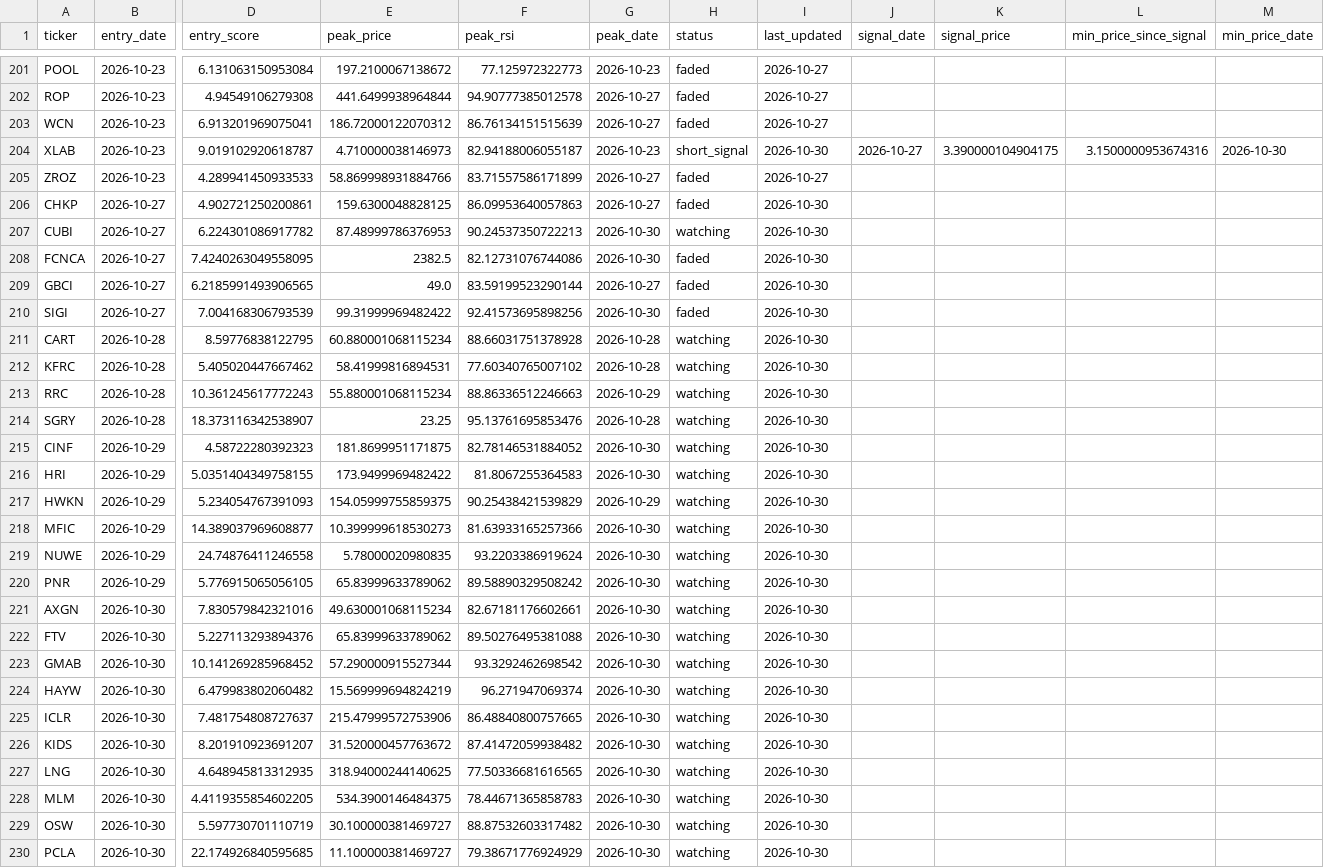
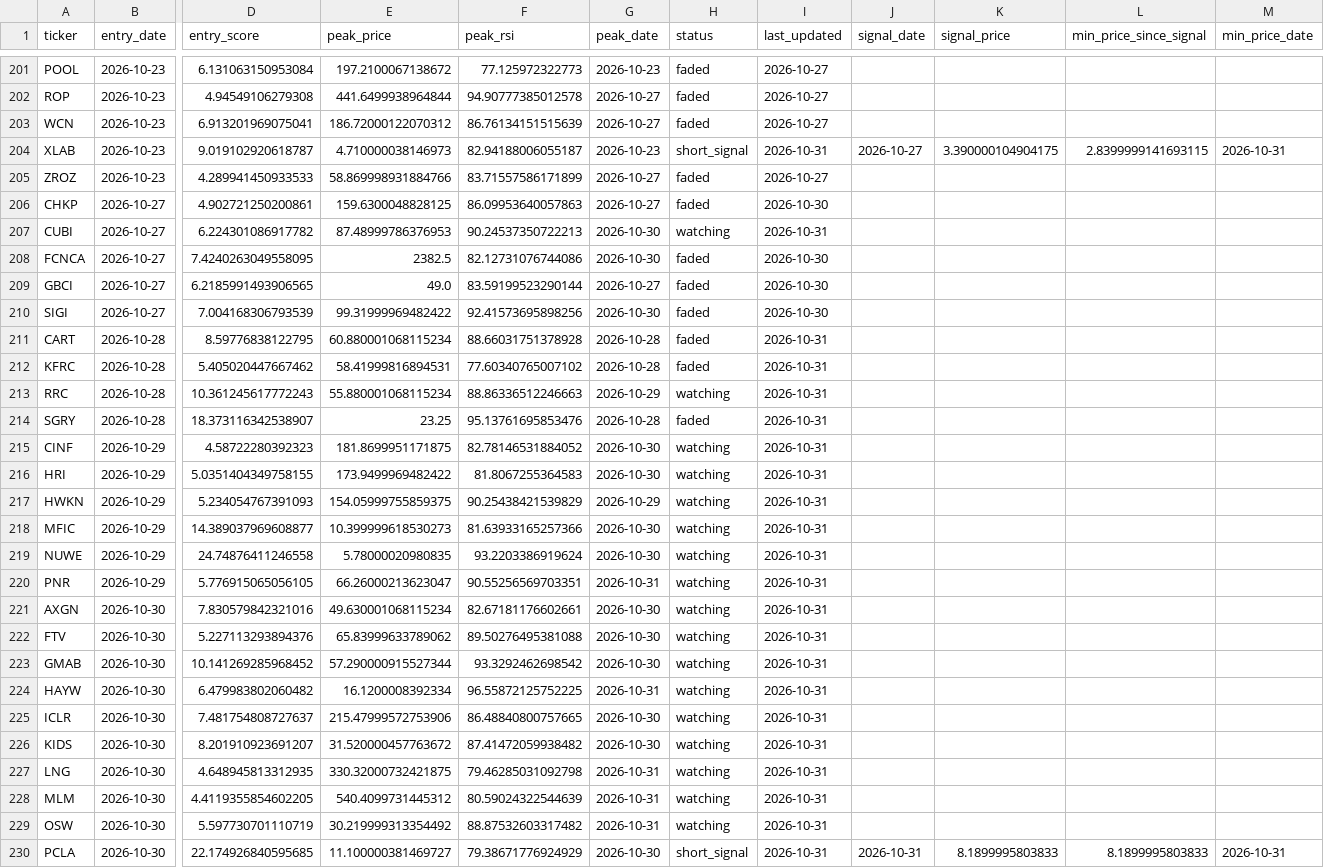
Before and after one commit to kgb1970-gh/stock-crash-tracker, a CSV file: data/watchlist.csv, drawn as a sheet; only a part is shown, gaps mark what is left out; the diff covers the shown part only; the diff names each change by its address in the sheet, - before the commit and + after, or states it on an @@ line.

```diff
--- a/data/watchlist.csv
+++ b/data/watchlist.csv
-I204 (last_updated): 2026-10-30
+I204 (last_updated): 2026-10-31
-L204 (min_price_since_signal): 3.1500000953674316
+L204 (min_price_since_signal): 2.8399999141693115
-M204 (min_price_date): 2026-10-30
+M204 (min_price_date): 2026-10-31
-I207 (last_updated): 2026-10-30
+I207 (last_updated): 2026-10-31
-H211:H212 (status): watching
+H211:H212 (status): faded
-I211:I230 (last_updated): 2026-10-30
+I211:I230 (last_updated): 2026-10-31
-H214 (status): watching
+H214 (status): faded
-E220 (peak_price): 65.83999633789062
+E220 (peak_price): 66.26000213623047
-F220 (peak_rsi): 89.58890329508242
+F220 (peak_rsi): 90.55256569703351
-G220 (peak_date): 2026-10-30
+G220 (peak_date): 2026-10-31
-E224 (peak_price): 15.569999694824219
+E224 (peak_price): 16.1200008392334
-F224 (peak_rsi): 96.271947069374
+F224 (peak_rsi): 96.55872125752225
-G224 (peak_date): 2026-10-30
+G224 (peak_date): 2026-10-31
-E227 (peak_price): 318.94000244140625
+E227 (peak_price): 330.32000732421875
-F227 (peak_rsi): 77.50336681616565
+F227 (peak_rsi): 79.46285031092798
-G227:G229 (peak_date): 2026-10-30
+G227:G229 (peak_date): 2026-10-31
-E228 (peak_price): 534.3900146484375
+E228 (peak_price): 540.4099731445312
-F228 (peak_rsi): 78.44671365858783
+F228 (peak_rsi): 80.59024322544639
-E229 (peak_price): 30.100000381469727
+E229 (peak_price): 30.219999313354492
-H230 (status): watching
+H230 (status): short_signal
-J230 (signal_date): (empty)
+J230 (signal_date): 2026-10-31
-K230 (signal_price): (empty)
+K230 (signal_price): 8.1899995803833
-L230 (min_price_since_signal): (empty)
+L230 (min_price_since_signal): 8.1899995803833
-M230 (min_price_date): (empty)
+M230 (min_price_date): 2026-10-31
```
Also changed, not shown: 24 edited cells elsewhere in this file, data/alerts.csv, data/watchlist_history.csv.
